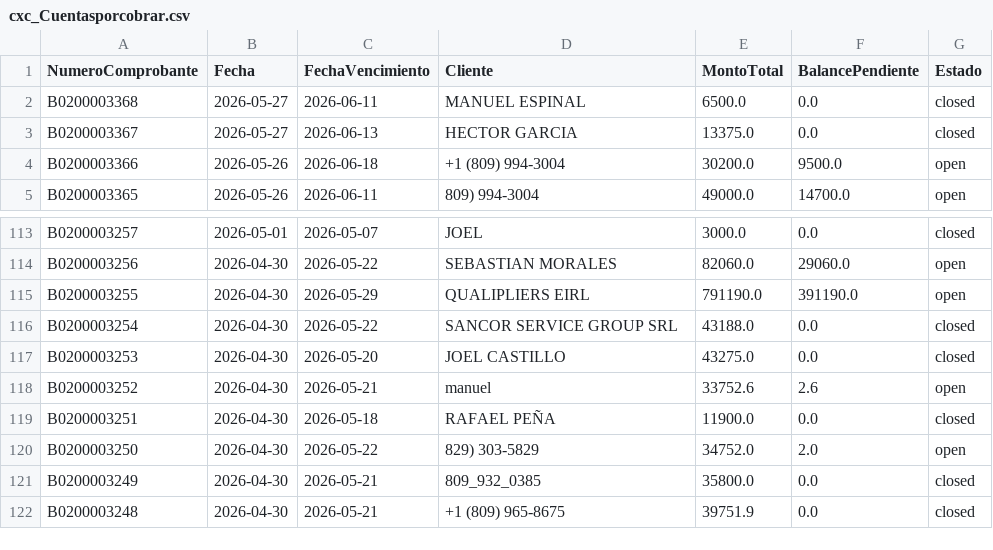
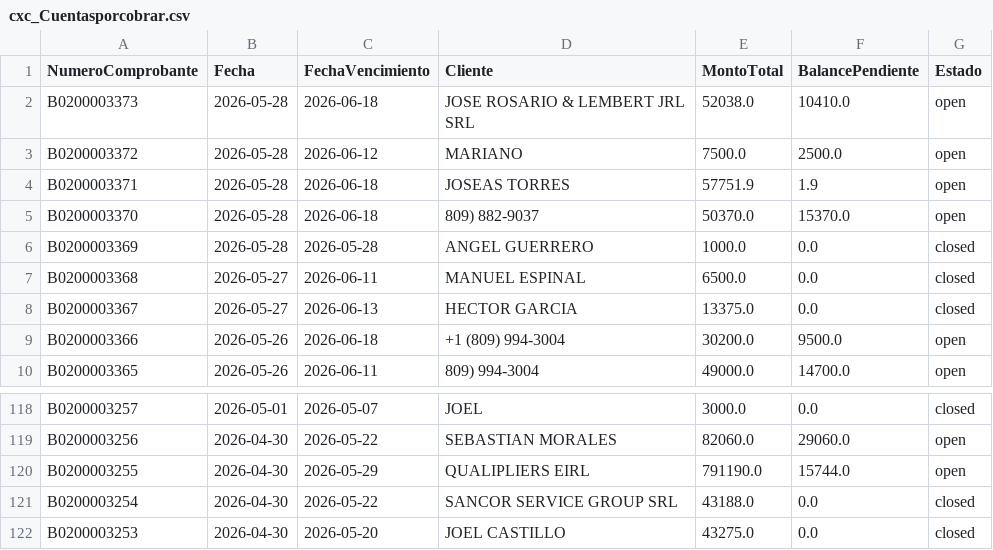
Before and after one commit to Osiris-14/reporte-cxc-alegra, a CSV file: cxc_Cuentasporcobrar.csv, drawn as a sheet; only a part is shown, gaps mark what is left out; the shorter side is filled out with more unchanged rows.

```diff
--- a/cxc_Cuentasporcobrar.csv
+++ b/cxc_Cuentasporcobrar.csv
@@ -1,2 +1,7 @@
 NumeroComprobante,Fecha,FechaVencimiento,Cliente,MontoTotal,BalancePendiente,Estado
+B0200003373,2026-05-28,2026-06-18,JOSE ROSARIO & LEMBERT JRL SRL,52038.0,10410.0,open
+B0200003372,2026-05-28,2026-06-12,MARIANO,7500.0,2500.0,open
+B0200003371,2026-05-28,2026-06-18,JOSEAS TORRES,57751.9,1.9,open
+B0200003370,2026-05-28,2026-06-18,809) 882-9037,50370.0,15370.0,open
+B0200003369,2026-05-28,2026-05-28,ANGEL GUERRERO,1000.0,0.0,closed
 B0200003368,2026-05-27,2026-06-11,MANUEL ESPINAL,6500.0,0.0,closed
@@ -114,3 +119,3 @@ B0200003257,2026-05-01,2026-05-07,JOEL,3000.0,0.0,closed
 B0200003256,2026-04-30,2026-05-22,SEBASTIAN MORALES,82060.0,29060.0,open
-B0200003255,2026-04-30,2026-05-29,QUALIPLIERS EIRL,791190.0,391190.0,open
+B0200003255,2026-04-30,2026-05-29,QUALIPLIERS EIRL,791190.0,15744.0,open
 B0200003254,2026-04-30,2026-05-22,SANCOR SERVICE GROUP SRL,43188.0,0.0,closed
```
